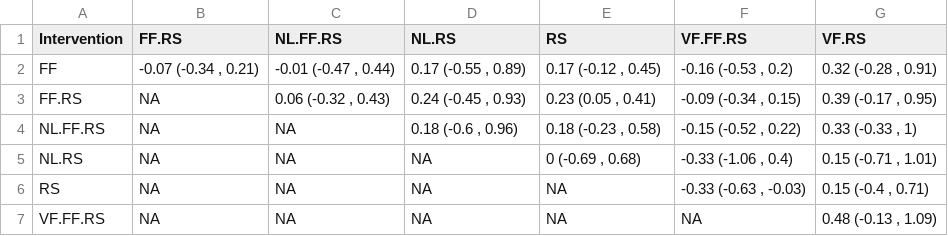
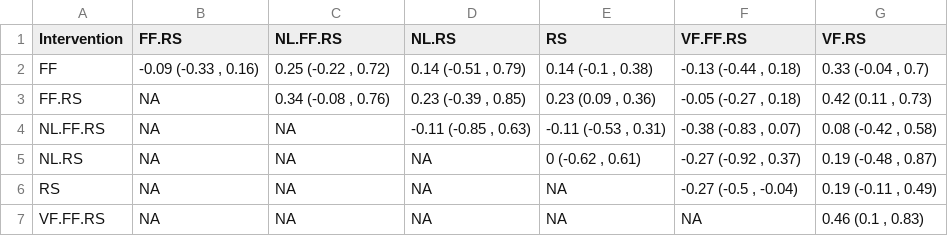
Before and after one commit to Instructional-Research-Group-IRG/network-meta-analysis, a CSV file: nma_league_table_icW_allnodes.csv, drawn as a sheet.

```diff
--- a/nma_league_table_icW_allnodes.csv
+++ b/nma_league_table_icW_allnodes.csv
@@ -1,7 +1,7 @@
 Intervention,FF.RS,NL.FF.RS,NL.RS,RS,VF.FF.RS,VF.RS
-FF,"-0.07 (-0.34 , 0.21)","-0.01 (-0.47 , 0.44)","0.17 (-0.55 , 0.89)","0.17 (-0.12 , 0.45)","-0.16 (-0.53 , 0.2)","0.32 (-0.28 , 0.91)"
-FF.RS,NA,"0.06 (-0.32 , 0.43)","0.24 (-0.45 , 0.93)","0.23 (0.05 , 0.41)","-0.09 (-0.34 , 0.15)","0.39 (-0.17 , 0.95)"
-NL.FF.RS,NA,NA,"0.18 (-0.6 , 0.96)","0.18 (-0.23 , 0.58)","-0.15 (-0.52 , 0.22)","0.33 (-0.33 , 1)"
-NL.RS,NA,NA,NA,"0 (-0.69 , 0.68)","-0.33 (-1.06 , 0.4)","0.15 (-0.71 , 1.01)"
-RS,NA,NA,NA,NA,"-0.33 (-0.63 , -0.03)","0.15 (-0.4 , 0.71)"
-VF.FF.RS,NA,NA,NA,NA,NA,"0.48 (-0.13 , 1.09)"
+FF,"-0.09 (-0.33 , 0.16)","0.25 (-0.22 , 0.72)","0.14 (-0.51 , 0.79)","0.14 (-0.1 , 0.38)","-0.13 (-0.44 , 0.18)","0.33 (-0.04 , 0.7)"
+FF.RS,NA,"0.34 (-0.08 , 0.76)","0.23 (-0.39 , 0.85)","0.23 (0.09 , 0.36)","-0.05 (-0.27 , 0.18)","0.42 (0.11 , 0.73)"
+NL.FF.RS,NA,NA,"-0.11 (-0.85 , 0.63)","-0.11 (-0.53 , 0.31)","-0.38 (-0.83 , 0.07)","0.08 (-0.42 , 0.58)"
+NL.RS,NA,NA,NA,"0 (-0.62 , 0.61)","-0.27 (-0.92 , 0.37)","0.19 (-0.48 , 0.87)"
+RS,NA,NA,NA,NA,"-0.27 (-0.5 , -0.04)","0.19 (-0.11 , 0.49)"
+VF.FF.RS,NA,NA,NA,NA,NA,"0.46 (0.1 , 0.83)"
```
Also changed, not shown: nma_league_table_icR_allnodes.csv, 7 other files.
